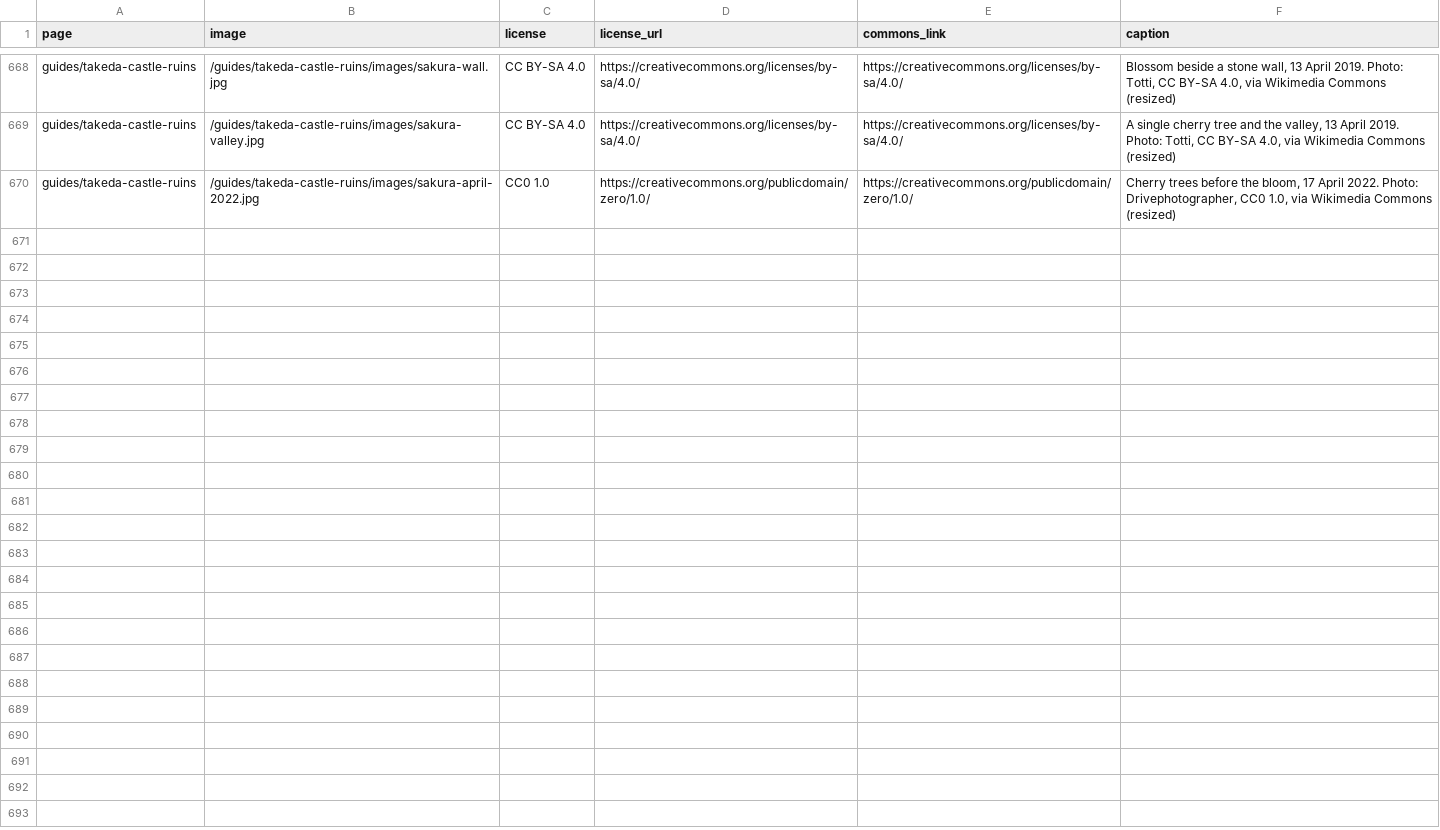
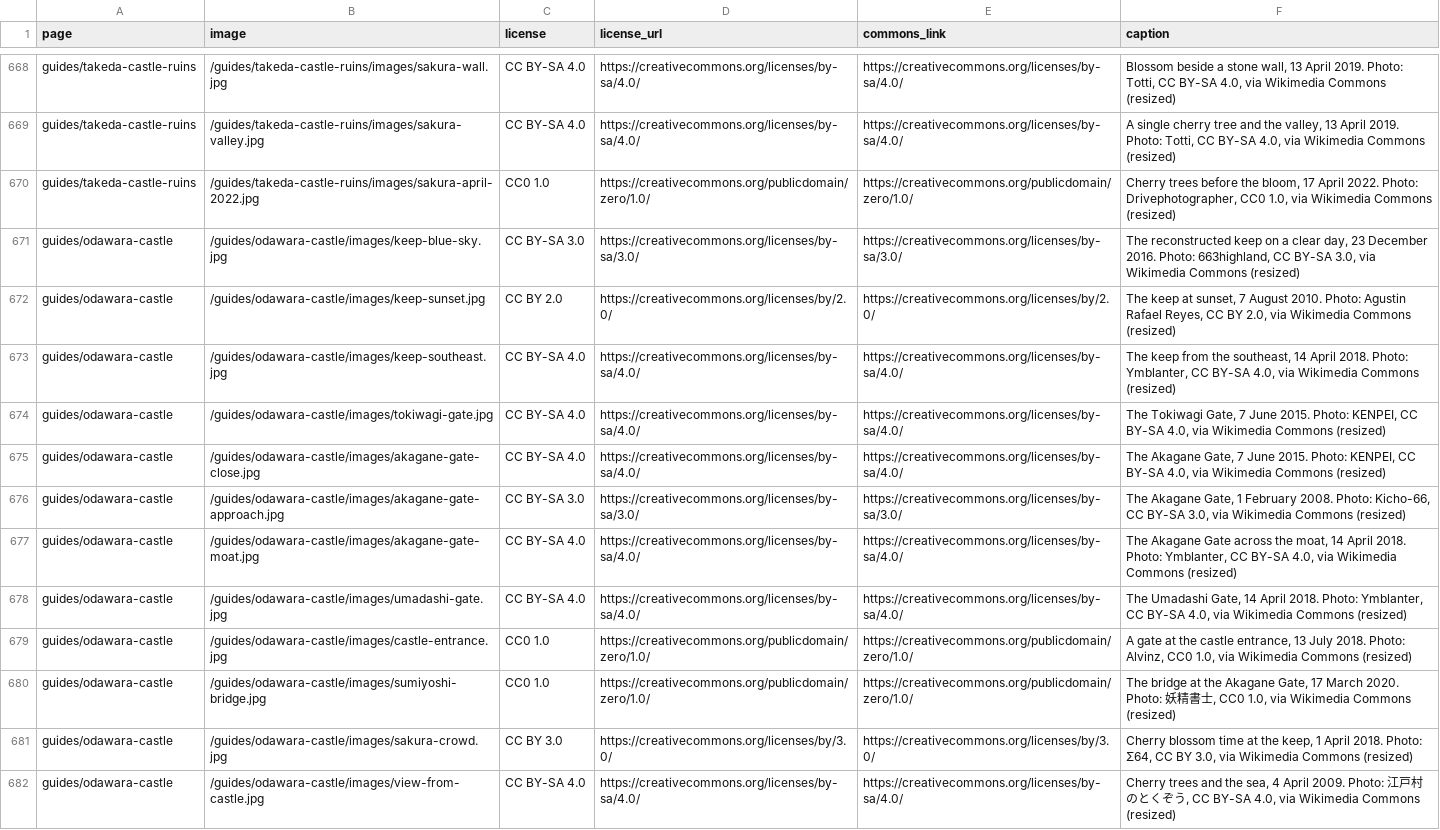
Before and after one commit to Tida106/sacred-japan, a CSV file: PHOTO-CREDITS.csv, drawn as a sheet; only a part is shown, gaps mark what is left out.

```diff
--- a/PHOTO-CREDITS.csv
+++ b/PHOTO-CREDITS.csv
@@ -670 +670,13 @@ guides/takeda-castle-ruins,/guides/takeda-castle-ruins/images/sakura-valley.jpg,
 guides/takeda-castle-ruins,/guides/takeda-castle-ruins/images/sakura-april-2022.jpg,CC0 1.0,https://creativecommons.org/publicdomain/zero/1.0/,https://creativecommons.org/publicdomain/zero/1.0/,"Cherry trees before the bloom, 17 April 2022. Photo: Drivephotographer, CC0 1.0, via Wikimedia Commons (resized)"
+guides/odawara-castle,/guides/odawara-castle/images/keep-blue-sky.jpg,CC BY-SA 3.0,https://creativecommons.org/licenses/by-sa/3.0/,https://creativecommons.org/licenses/by-sa/3.0/,"The reconstructed keep on a clear day, 23 December 2016. Photo: 663highland, CC BY-SA 3.0, via Wikimedia Commons (resized)"
+guides/odawara-castle,/guides/odawara-castle/images/keep-sunset.jpg,CC BY 2.0,https://creativecommons.org/licenses/by/2.0/,https://creativecommons.org/licenses/by/2.0/,"The keep at sunset, 7 August 2010. Photo: Agustin Rafael Reyes, CC BY 2.0, via Wikimedia Commons (resized)"
+guides/odawara-castle,/guides/odawara-castle/images/keep-southeast.jpg,CC BY-SA 4.0,https://creativecommons.org/licenses/by-sa/4.0/,https://creativecommons.org/licenses/by-sa/4.0/,"The keep from the southeast, 14 April 2018. Photo: Ymblanter, CC BY-SA 4.0, via Wikimedia Commons (resized)"
+guides/odawara-castle,/guides/odawara-castle/images/tokiwagi-gate.jpg,CC BY-SA 4.0,https://creativecommons.org/licenses/by-sa/4.0/,https://creativecommons.org/licenses/by-sa/4.0/,"The Tokiwagi Gate, 7 June 2015. Photo: KENPEI, CC BY-SA 4.0, via Wikimedia Commons (resized)"
+guides/odawara-castle,/guides/odawara-castle/images/akagane-gate-close.jpg,CC BY-SA 4.0,https://creativecommons.org/licenses/by-sa/4.0/,https://creativecommons.org/licenses/by-sa/4.0/,"The Akagane Gate, 7 June 2015. Photo: KENPEI, CC BY-SA 4.0, via Wikimedia Commons (resized)"
+guides/odawara-castle,/guides/odawara-castle/images/akagane-gate-approach.jpg,CC BY-SA 3.0,https://creativecommons.org/licenses/by-sa/3.0/,https://creativecommons.org/licenses/by-sa/3.0/,"The Akagane Gate, 1 February 2008. Photo: Kicho-66, CC BY-SA 3.0, via Wikimedia Commons (resized)"
+guides/odawara-castle,/guides/odawara-castle/images/akagane-gate-moat.jpg,CC BY-SA 4.0,https://creativecommons.org/licenses/by-sa/4.0/,https://creativecommons.org/licenses/by-sa/4.0/,"The Akagane Gate across the moat, 14 April 2018. Photo: Ymblanter, CC BY-SA 4.0, via Wikimedia Commons (resized)"
+guides/odawara-castle,/guides/odawara-castle/images/umadashi-gate.jpg,CC BY-SA 4.0,https://creativecommons.org/licenses/by-sa/4.0/,https://creativecommons.org/licenses/by-sa/4.0/,"The Umadashi Gate, 14 April 2018. Photo: Ymblanter, CC BY-SA 4.0, via Wikimedia Commons (resized)"
+guides/odawara-castle,/guides/odawara-castle/images/castle-entrance.jpg,CC0 1.0,https://creativecommons.org/publicdomain/zero/1.0/,https://creativecommons.org/publicdomain/zero/1.0/,"A gate at the castle entrance, 13 July 2018. Photo: Alvinz, CC0 1.0, via Wikimedia Commons (resized)"
+guides/odawara-castle,/guides/odawara-castle/images/sumiyoshi-bridge.jpg,CC0 1.0,https://creativecommons.org/publicdomain/zero/1.0/,https://creativecommons.org/publicdomain/zero/1.0/,"The bridge at the Akagane Gate, 17 March 2020. Photo: 妖精書士, CC0 1.0, via Wikimedia Commons (resized)"
+guides/odawara-castle,/guides/odawara-castle/images/sakura-crowd.jpg,CC BY 3.0,https://creativecommons.org/licenses/by/3.0/,https://creativecommons.org/licenses/by/3.0/,"Cherry blossom time at the keep, 1 April 2018. Photo: Σ64, CC BY 3.0, via Wikimedia Commons (resized)"
+guides/odawara-castle,/guides/odawara-castle/images/view-from-castle.jpg,CC BY-SA 4.0,https://creativecommons.org/licenses/by-sa/4.0/,https://creativecommons.org/licenses/by-sa/4.0/,"Cherry trees and the sea, 4 April 2009. Photo: 江戸村のとくぞう, CC BY-SA 4.0, via Wikimedia Commons (resized)"
```
Also changed, not shown: 27 other files.
